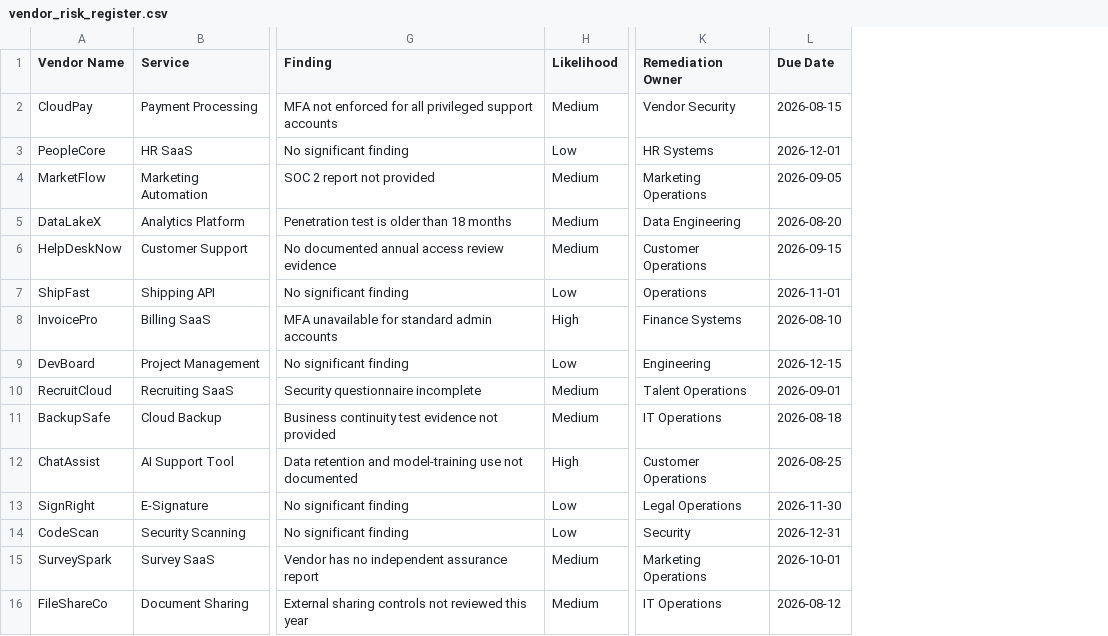
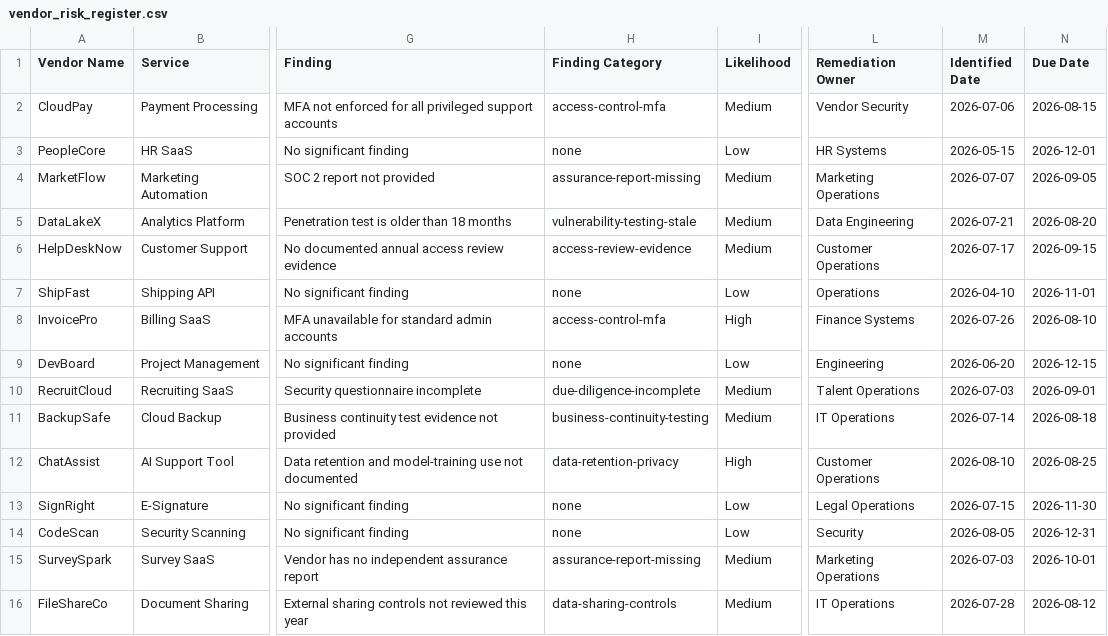
Before and after one commit to Taniwt/grc-vendor-risk-automation, a CSV file: vendor_risk_register.csv, drawn as a sheet; only a part is shown, gaps mark what is left out; the diff names each change by its address in the sheet, - before the commit and + after, or states it on an @@ line.

```diff
--- a/vendor_risk_register.csv
+++ b/vendor_risk_register.csv
+column H (Finding Category), rows 2-16: access-control-mfa | none | assurance-report-missing | vulnerability-testing-stale | access-review-evidence | none | access-control-mfa | none | due-diligence-incomplete | business-continuity-testing | data-retention-privacy | none | none | assurance-report-missing | data-sharing-controls
+column M (Identified Date), rows 2-16: 2026-07-06 | 2026-05-15 | 2026-07-07 | 2026-07-21 | 2026-07-17 | 2026-04-10 | 2026-07-26 | 2026-06-20 | 2026-07-03 | 2026-07-14 | 2026-08-10 | 2026-07-15 | 2026-08-05 | 2026-07-03 | 2026-07-28
```
Also changed, not shown: risk_summary_report.csv, 4 other files.
